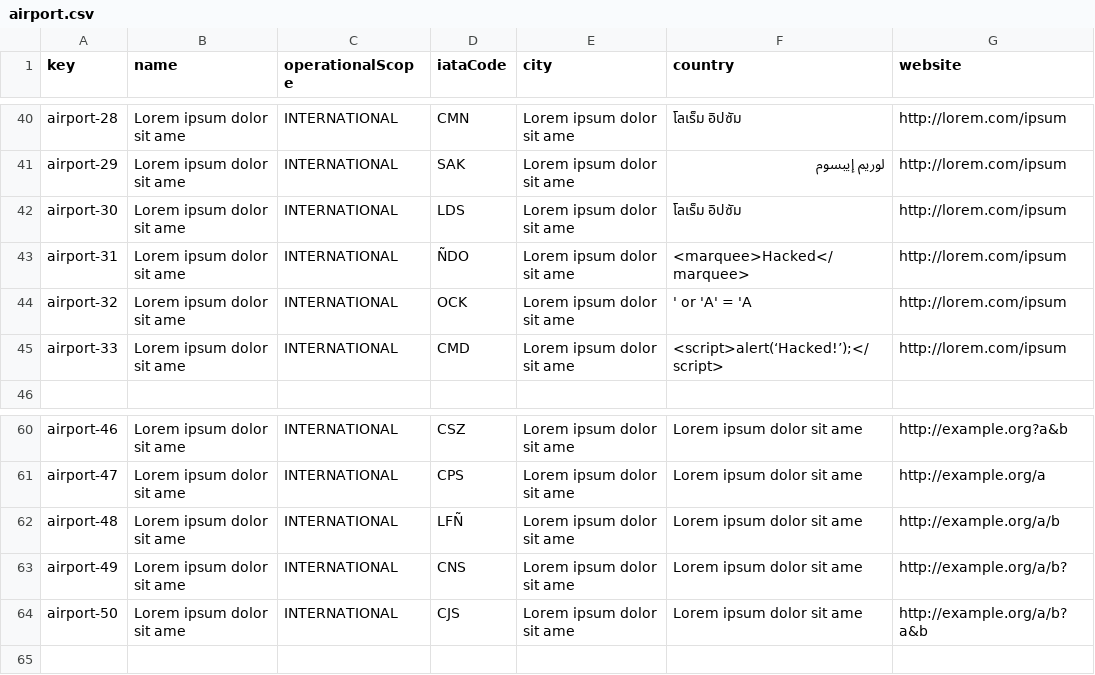
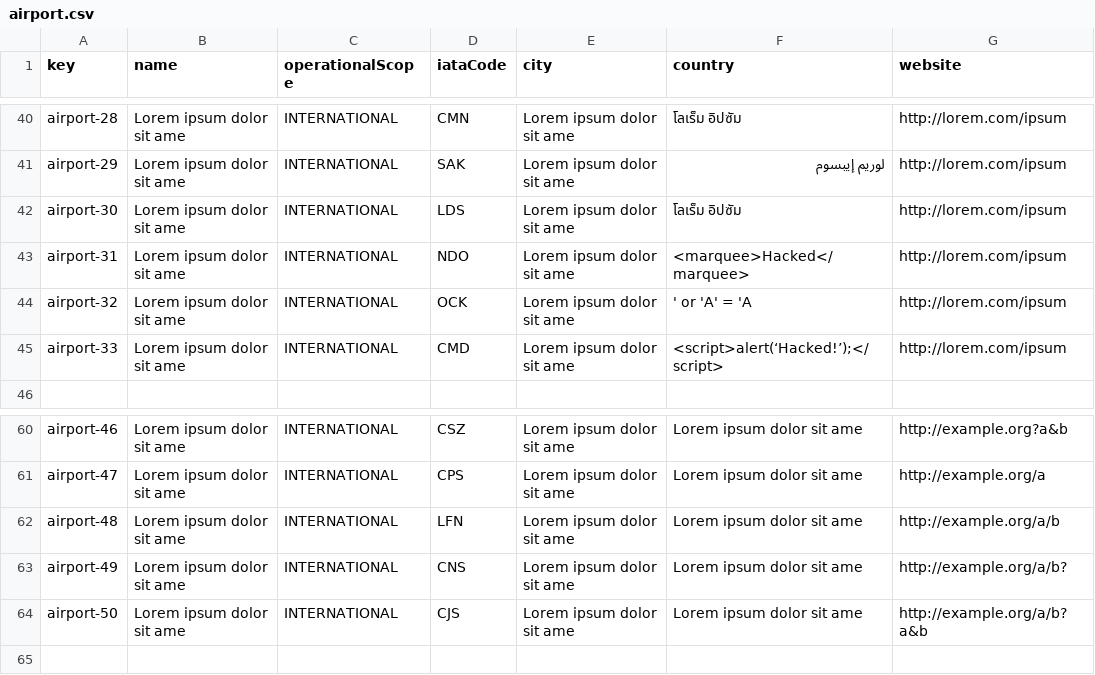
Before and after one commit to DP2-C1-054/Acme-ANS-C3, a CSV file: src/main/resources/WEB-INF/data/sample/airport.csv, drawn as a sheet; only a part is shown, gaps mark what is left out; the diff names each change by its address in the sheet, - before the commit and + after, or states it on an @@ line.

```diff
--- a/src/main/resources/WEB-INF/data/sample/airport.csv
+++ b/src/main/resources/WEB-INF/data/sample/airport.csv
-D43 (iataCode): ÑDO
+D43 (iataCode): NDO
-D62 (iataCode): LFÑ
+D62 (iataCode): LFN
```
Also changed, not shown: src/main/resources/WEB-INF/data/sample/leg.csv, 4 other files.
